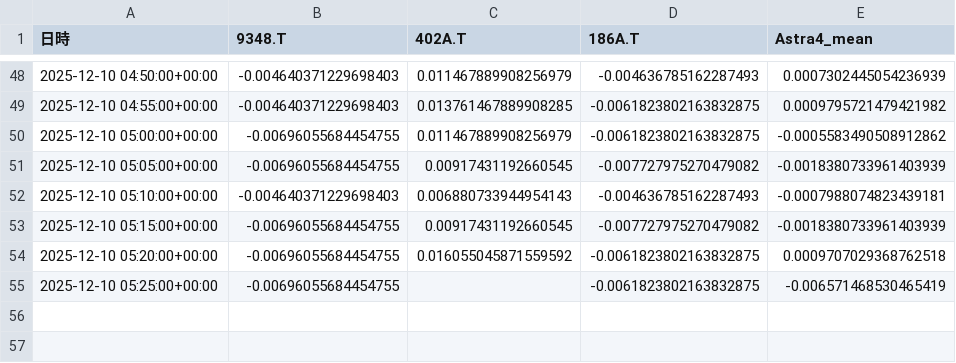
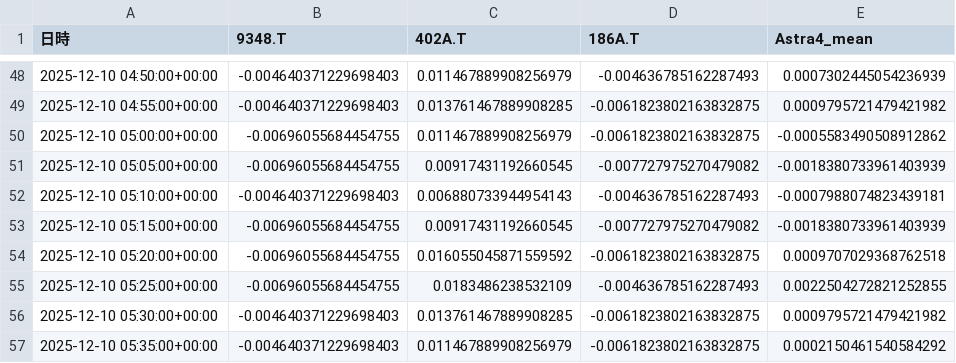
Before and after one commit to SakuraIndex/3_Sakura_Space, a CSV file: docs/outputs/astra4_intraday.csv, drawn as a sheet; only a part is shown, gaps mark what is left out.

```diff
--- a/docs/outputs/astra4_intraday.csv
+++ b/docs/outputs/astra4_intraday.csv
@@ -54,2 +54,4 @@
 2025-12-10 05:20:00+00:00,-0.00696055684454755,0.016055045871559592,-0.0061823802163832875,0.0009707029368762518
-2025-12-10 05:25:00+00:00,-0.00696055684454755,,-0.0061823802163832875,-0.006571468530465419
+2025-12-10 05:25:00+00:00,-0.00696055684454755,0.0183486238532109,-0.004636785162287493,0.0022504272821252855
+2025-12-10 05:30:00+00:00,-0.004640371229698403,0.013761467889908285,-0.0061823802163832875,0.0009795721479421982
+2025-12-10 05:35:00+00:00,-0.004640371229698403,0.011467889908256979,-0.0061823802163832875,0.0002150461540584292
```
Also changed, not shown: 2 other files.
